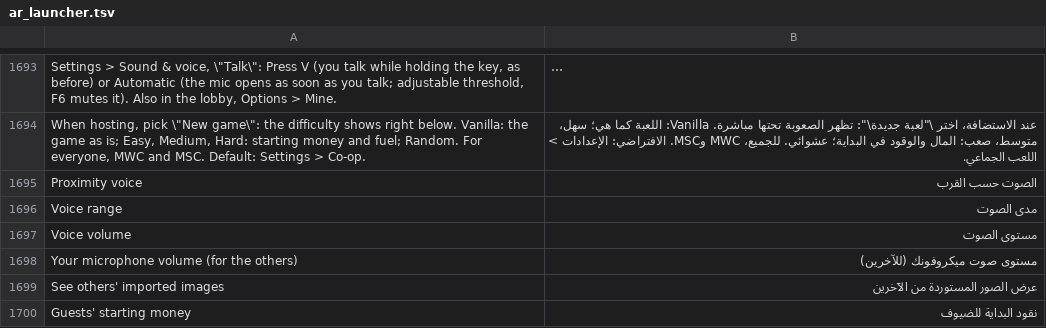
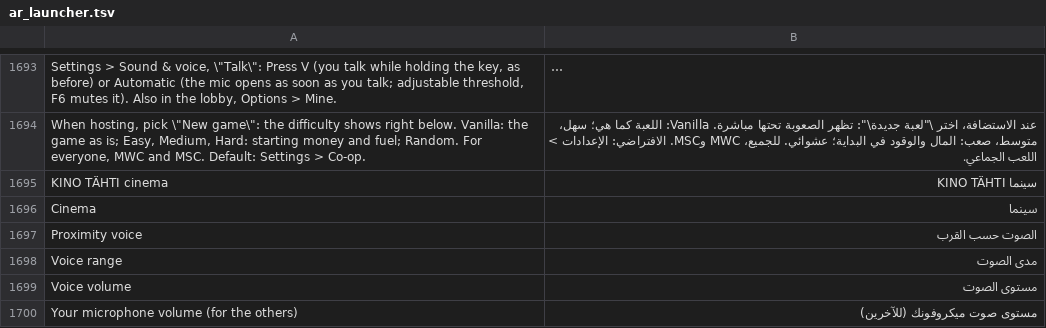
Before and after one commit to Parricidium/MWCoop, a TSV file: run/ar/ar_launcher.tsv, drawn as a sheet; only a part is shown, gaps mark what is left out; the shorter side is filled out with more unchanged rows; long unchanged cells end in …; the diff names each change by its address in the sheet, - before the commit and + after, or states it on an @@ line.

```diff
--- a/run/ar/ar_launcher.tsv
+++ b/run/ar/ar_launcher.tsv
+row 1695: KINO TÄHTI cinema | سينما KINO TÄHTI
+row 1696: Cinema | سينما
```
Also changed, not shown: run/ru/ru_launcher.tsv, 8 other files.
